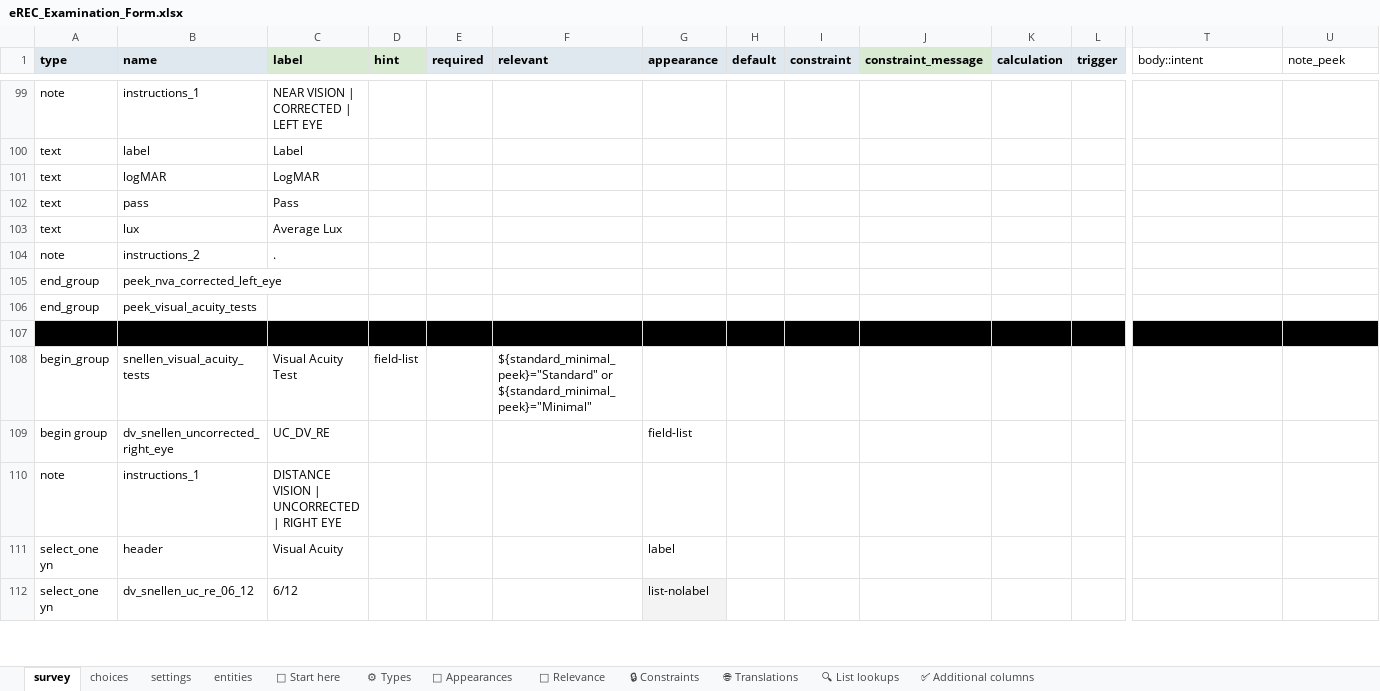
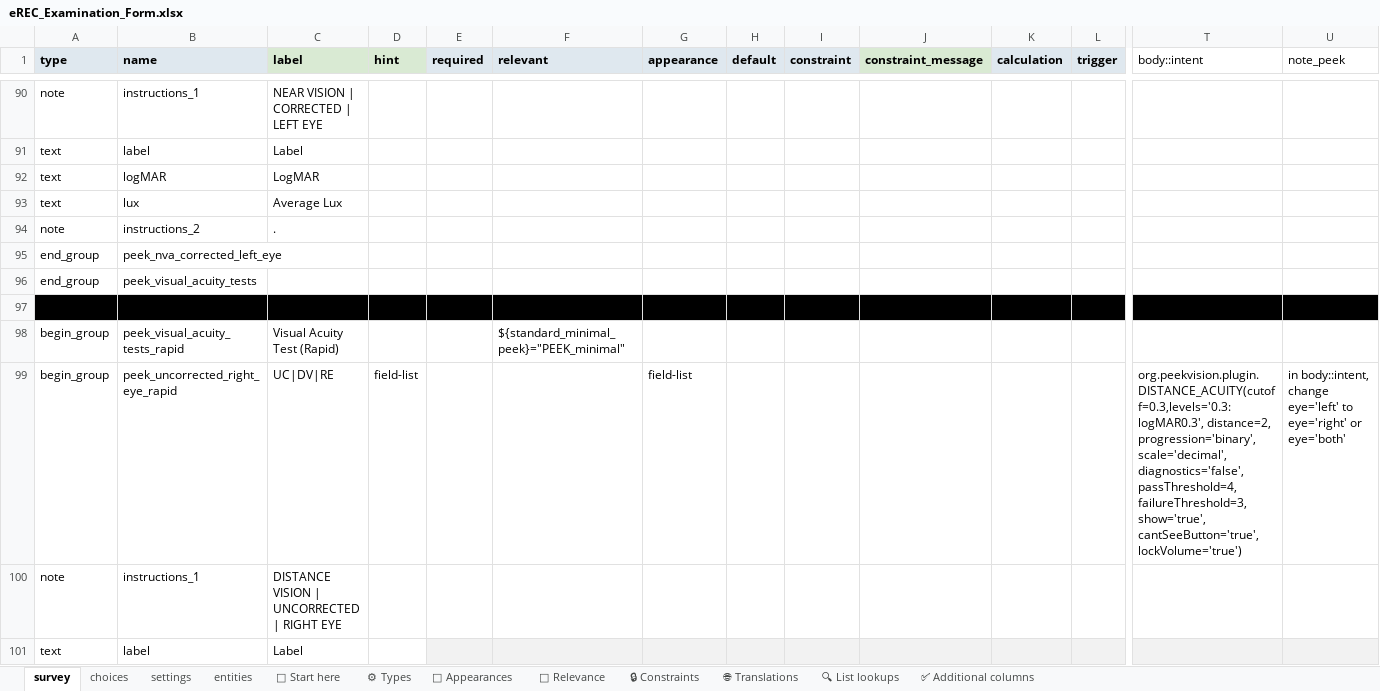
Before and after one commit to chrissyhroberts/eREC_Visual_Acuity_Tropical_Data, an Excel workbook: eREC_Examination_Form.xlsx, sheet survey, drawn as a sheet; only a part is shown, gaps mark what is left out; the shorter side is filled out with more unchanged rows; values as stored, in another font and other column widths than the file's, no borders; conditional formats and table styles not drawn; rows hold the shown columns only; the diff covers the shown part only; the diff names each change by its address in the sheet, - before the commit and + after, or states it on an @@ line.

Commit message:
Adds Peek (Rapid) method

```diff
--- a/eREC_Examination_Form.xlsx (sheet survey)
+++ b/eREC_Examination_Form.xlsx (sheet survey)
@@ row 102 moved to row 158: text @@
+row 97: (empty)
+row 98: begin_group | peek_visual_acuity_tests_rapid | Visual Acuity Test (Rapid) |  |  | ${standard_minimal_peek}="PEEK_minimal"
+row 99: begin_group | peek_uncorrected_right_eye_rapid | UC|DV|RE | field-list |  |  | field-list |  |  |  |  |  | org.peekvision.plugin.DISTANCE_ACUITY(cutoff=0.3,levels='0.3:logMAR0.3', distance=2, progression='binary', scale='decimal', diagnostics='false', passThreshold=4, failureThreshold=3, show='true', cantSeeButton='true', lockVolume='true') | in body::intent, change eye='left' to eye='right' or eye='both'
+row 100: note | instructions_1 | DISTANCE VISION | UNCORRECTED | RIGHT EYE
+row 101: text | label | Label
```
Also changed, not shown: 59 added rows, 1 removed row, 8 moved rows and 2 edited cells elsewhere in this sheet, sheet choices, sheet settings, 4 other files.
